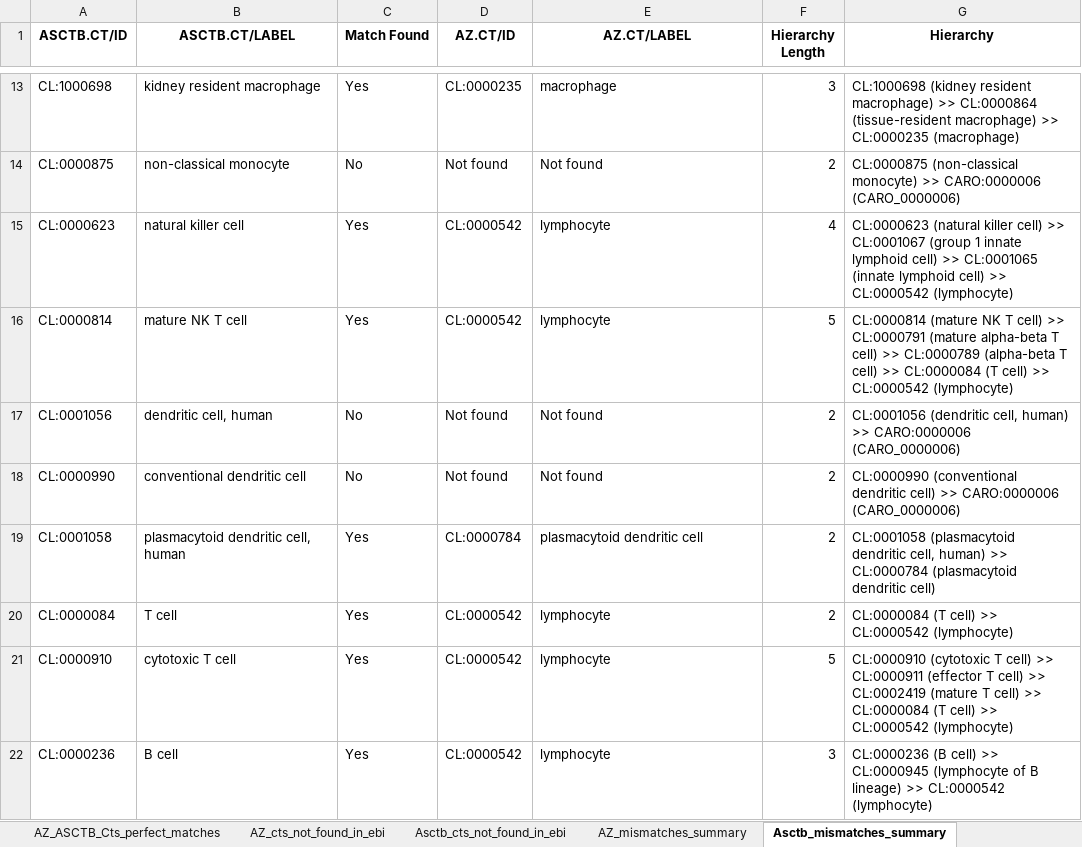
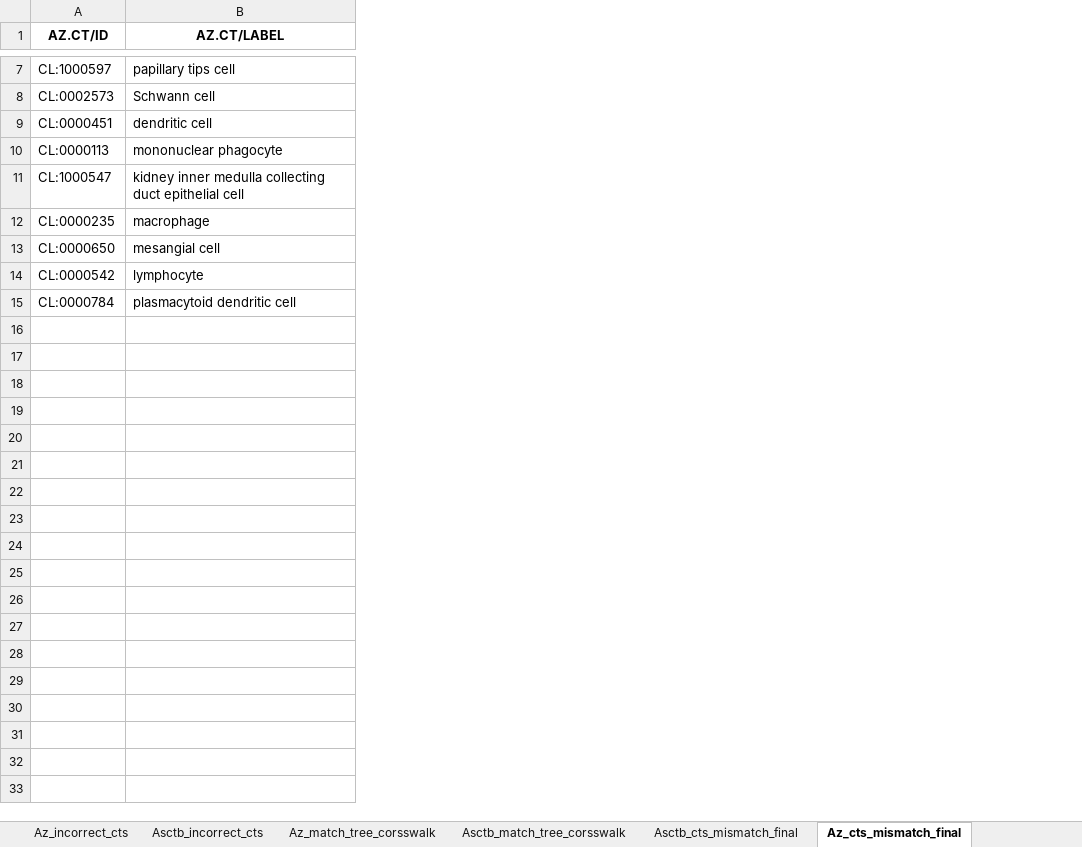
Before and after one commit to maddy3940/ASCTB-Azimuth-Comparison-22, an Excel workbook: Python/Data/Final/kidney.xlsx, sheet Az_cts_mismatch_final, drawn as a sheet; only a part is shown, gaps mark what is left out; values as stored, in another font and other column widths than the file's, no borders; removed rows and columns are numbered as before the commit, all else as after; the diff covers the shown part only; the diff names each change by its address in the sheet, - before the commit and + after, or states it on an @@ line.

```diff
--- a/Python/Data/Final/kidney.xlsx (sheet Az_cts_mismatch_final)
+++ b/Python/Data/Final/kidney.xlsx (sheet Az_cts_mismatch_final)
-sheet tab: AZ_cts_not_found_in_ebi
+sheet tab: Az_match_tree_corsswalk
-sheet tab: Asctb_cts_not_found_in_ebi
+sheet tab: Asctb_match_tree_corsswalk
-sheet tab: Asctb_mismatches_summary
+sheet tab: Az_cts_mismatch_final
-sheet tab: AZ_ASCTB_Cts_perfect_matches
-sheet tab: AZ_mismatches_summary
+sheet tab: Az_incorrect_cts
-column A (ASCTB.CT/ID), row 13: CL:1000698; row 15: CL:0000623; row 19: CL:0001058
-column B (ASCTB.CT/LABEL), row 13: kidney resident macrophage; row 15: natural killer cell; row 19: plasmacytoid dendritic cell, human
-column C (Match Found), row 13: Yes; row 15: Yes; row 19: Yes
-column F (Hierarchy Length), row 13: 3; row 15: 4; row 19: 2
-column G (Hierarchy), row 13: CL:1000698 (kidney resident macrophage) >> CL:0000864 (tissue-resident macrophage) >> CL:0000235 (macrophage); row 15: CL:0000623 (natural killer cell) >> CL:0001067 (group 1 innate lymphoid cell) >> CL:0001065 (innate lymphoid cell) >> CL:0000542 (lymphocyte); row 19: CL:0001058 (plasmacytoid dendritic cell, human) >> CL:0000784 (plasmacytoid dendritic cell)
+row 7: CL:1000597 | papillary tips cell
+row 8: CL:0002573 | Schwann cell
+row 9: CL:0000451 | dendritic cell
+row 10: CL:0000113 | mononuclear phagocyte
+row 11: CL:1000547 | kidney inner medulla collecting duct epithelial cell
-row 14: CL:0000875 | non-classical monocyte | No | Not found | Not found | 2 | CL:0000875 (non-classical monocyte) >> CARO:0000006 (CARO_0000006)
+row 13: CL:0000650 | mesangial cell
-row 16: CL:0000814 | mature NK T cell | Yes | CL:0000542 | lymphocyte | 5 | CL:0000814 (mature NK T cell) >> CL:0000791 (mature alpha-beta T cell) >> CL:0000789 (alpha-beta T cell) >> CL:0000084 (T cell) >> CL:0000542 (lymphocyte)
-row 17: CL:0001056 | dendritic cell, human | No | Not found | Not found | 2 | CL:0001056 (dendritic cell, human) >> CARO:0000006 (CARO_0000006)
-row 18: CL:0000990 | conventional dendritic cell | No | Not found | Not found | 2 | CL:0000990 (conventional dendritic cell) >> CARO:0000006 (CARO_0000006)
-row 20: CL:0000084 | T cell | Yes | CL:0000542 | lymphocyte | 2 | CL:0000084 (T cell) >> CL:0000542 (lymphocyte)
-row 21: CL:0000910 | cytotoxic T cell | Yes | CL:0000542 | lymphocyte | 5 | CL:0000910 (cytotoxic T cell) >> CL:0000911 (effector T cell) >> CL:0002419 (mature T cell) >> CL:0000084 (T cell) >> CL:0000542 (lymphocyte)
-row 22: CL:0000236 | B cell | Yes | CL:0000542 | lymphocyte | 3 | CL:0000236 (B cell) >> CL:0000945 (lymphocyte of B lineage) >> CL:0000542 (lymphocyte)
```
Also changed, not shown: 4 added rows and 10 removed rows elsewhere in this sheet, sheet Asctb_match_tree_corsswalk, sheet Az_match_tree_corsswalk, sheet Az_Asctb_cts_perfect_matches, other sheet tabs, Python/Data/Final/blood_pmbc.xlsx, Python/Data/Final/bone_marrow.xlsx, 5 other files.
